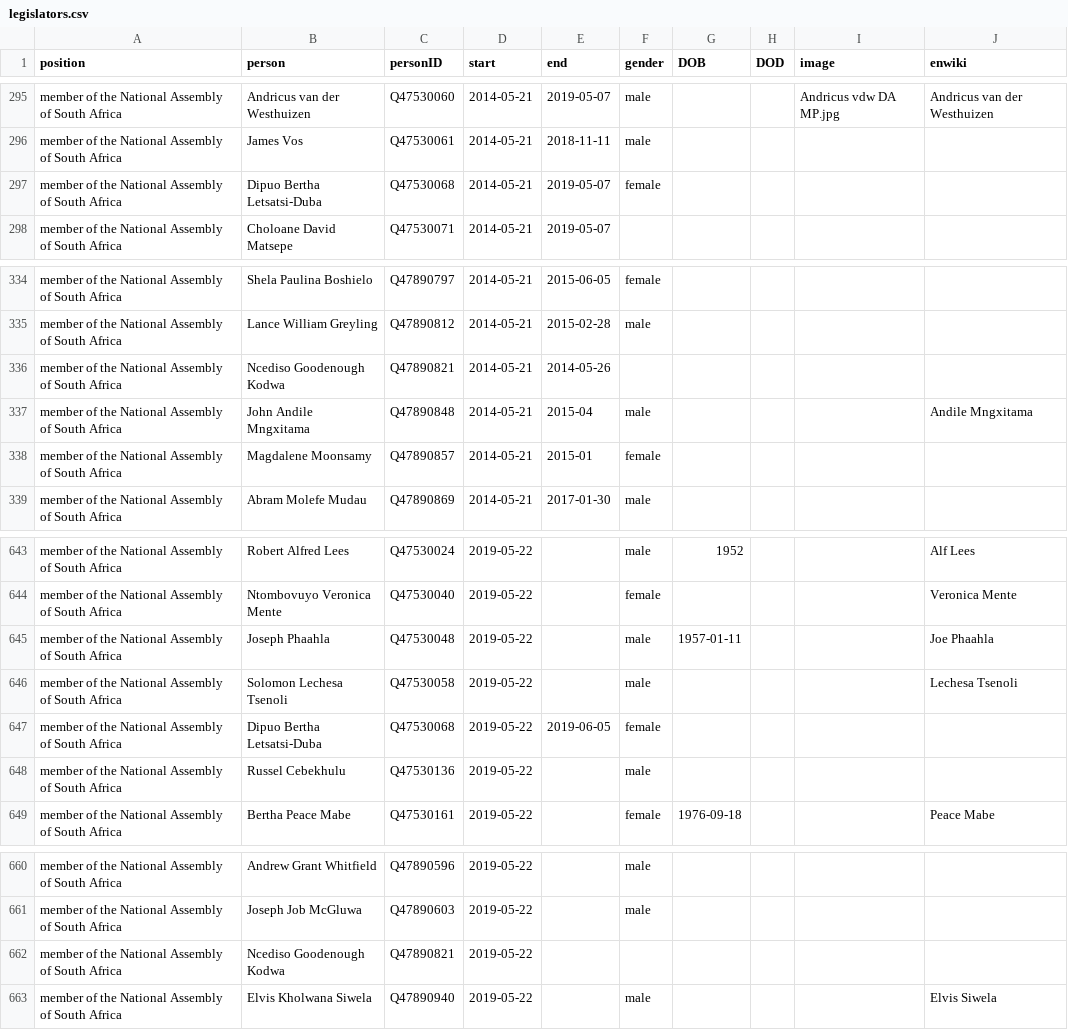
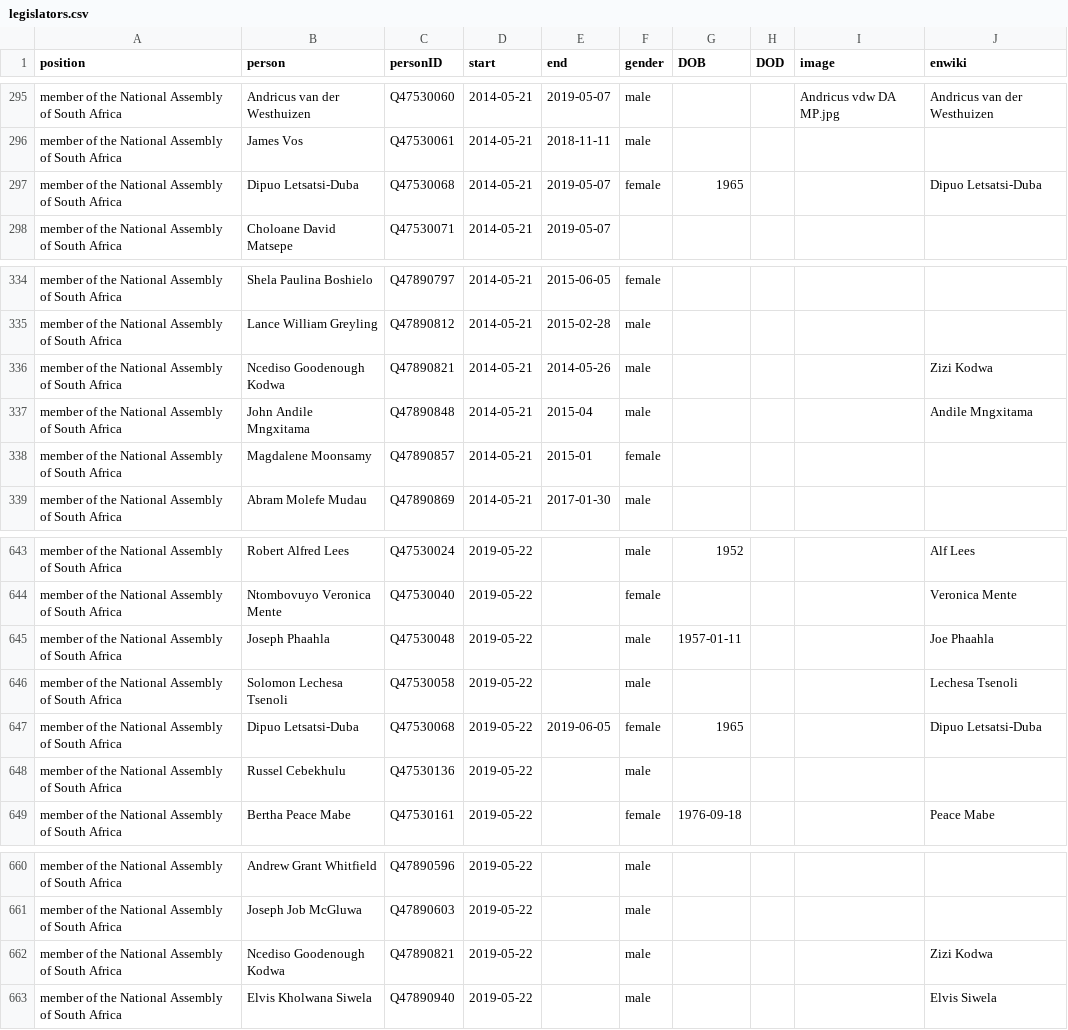
Before and after one commit to every-politician-scrapers/south-africa-cabinet, a CSV file: html/legislators.csv, drawn as a sheet; only a part is shown, gaps mark what is left out.

Commit message:
PCB update

```diff
--- a/html/legislators.csv
+++ b/html/legislators.csv
@@ -296,3 +296,3 @@ member of the National Assembly of South Africa,Andricus van der Westhuizen,Q475
 member of the National Assembly of South Africa,James Vos,Q47530061,2014-05-21,2018-11-11,male,,,,
-member of the National Assembly of South Africa,Dipuo Bertha Letsatsi-Duba,Q47530068,2014-05-21,2019-05-07,female,,,,
+member of the National Assembly of South Africa,Dipuo Letsatsi-Duba,Q47530068,2014-05-21,2019-05-07,female,1965,,,Dipuo Letsatsi-Duba
 member of the National Assembly of South Africa,Choloane David Matsepe,Q47530071,2014-05-21,2019-05-07,,,,,
@@ -335,3 +335,3 @@ member of the National Assembly of South Africa,Shela Paulina Boshielo,Q47890797
 member of the National Assembly of South Africa,Lance William Greyling,Q47890812,2014-05-21,2015-02-28,male,,,,
-member of the National Assembly of South Africa,Ncediso Goodenough Kodwa,Q47890821,2014-05-21,2014-05-26,,,,,
+member of the National Assembly of South Africa,Ncediso Goodenough Kodwa,Q47890821,2014-05-21,2014-05-26,male,,,,Zizi Kodwa
 member of the National Assembly of South Africa,John Andile Mngxitama,Q47890848,2014-05-21,2015-04,male,,,,Andile Mngxitama
@@ -646,3 +646,3 @@ member of the National Assembly of South Africa,Joseph Phaahla,Q47530048,2019-05
 member of the National Assembly of South Africa,Solomon Lechesa Tsenoli,Q47530058,2019-05-22,,male,,,,Lechesa Tsenoli
-member of the National Assembly of South Africa,Dipuo Bertha Letsatsi-Duba,Q47530068,2019-05-22,2019-06-05,female,,,,
+member of the National Assembly of South Africa,Dipuo Letsatsi-Duba,Q47530068,2019-05-22,2019-06-05,female,1965,,,Dipuo Letsatsi-Duba
 member of the National Assembly of South Africa,Russel Cebekhulu,Q47530136,2019-05-22,,male,,,,
@@ -661,3 +661,3 @@ member of the National Assembly of South Africa,Andrew Grant Whitfield,Q47890596
 member of the National Assembly of South Africa,Joseph Job McGluwa,Q47890603,2019-05-22,,male,,,,
-member of the National Assembly of South Africa,Ncediso Goodenough Kodwa,Q47890821,2019-05-22,,,,,,
+member of the National Assembly of South Africa,Ncediso Goodenough Kodwa,Q47890821,2019-05-22,,male,,,,Zizi Kodwa
 member of the National Assembly of South Africa,Elvis Kholwana Siwela,Q47890940,2019-05-22,,male,,,,Elvis Siwela
```
